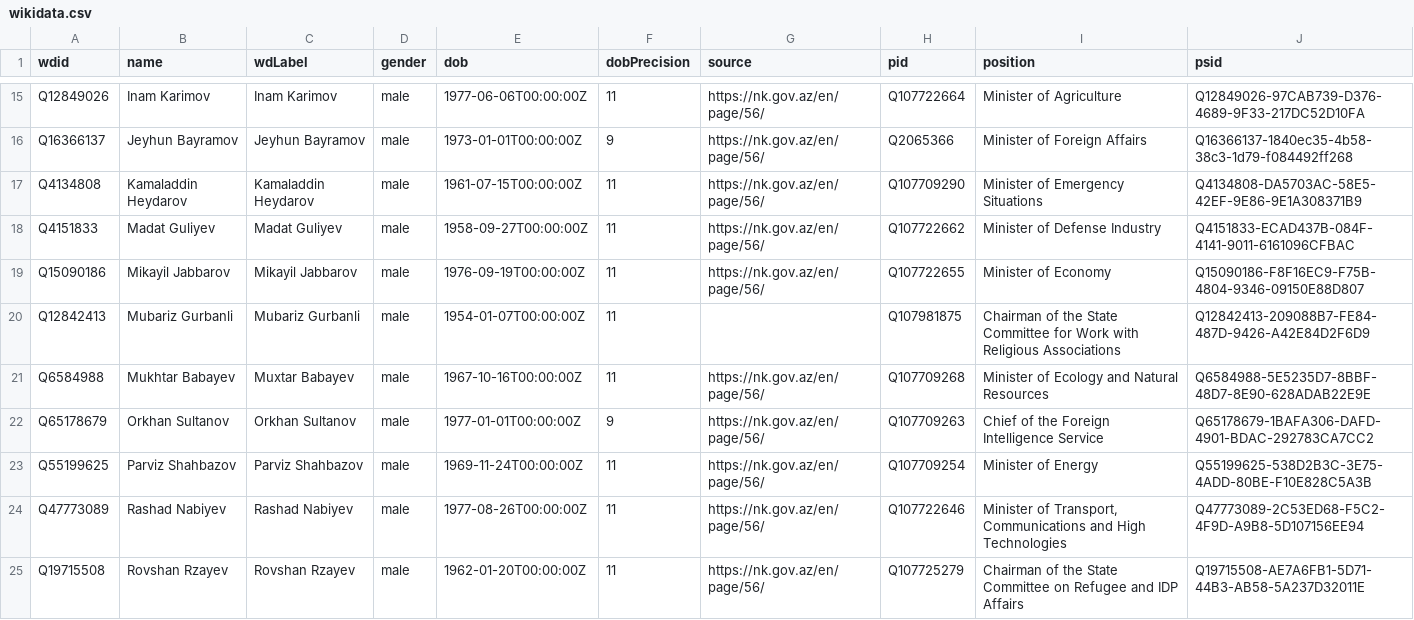
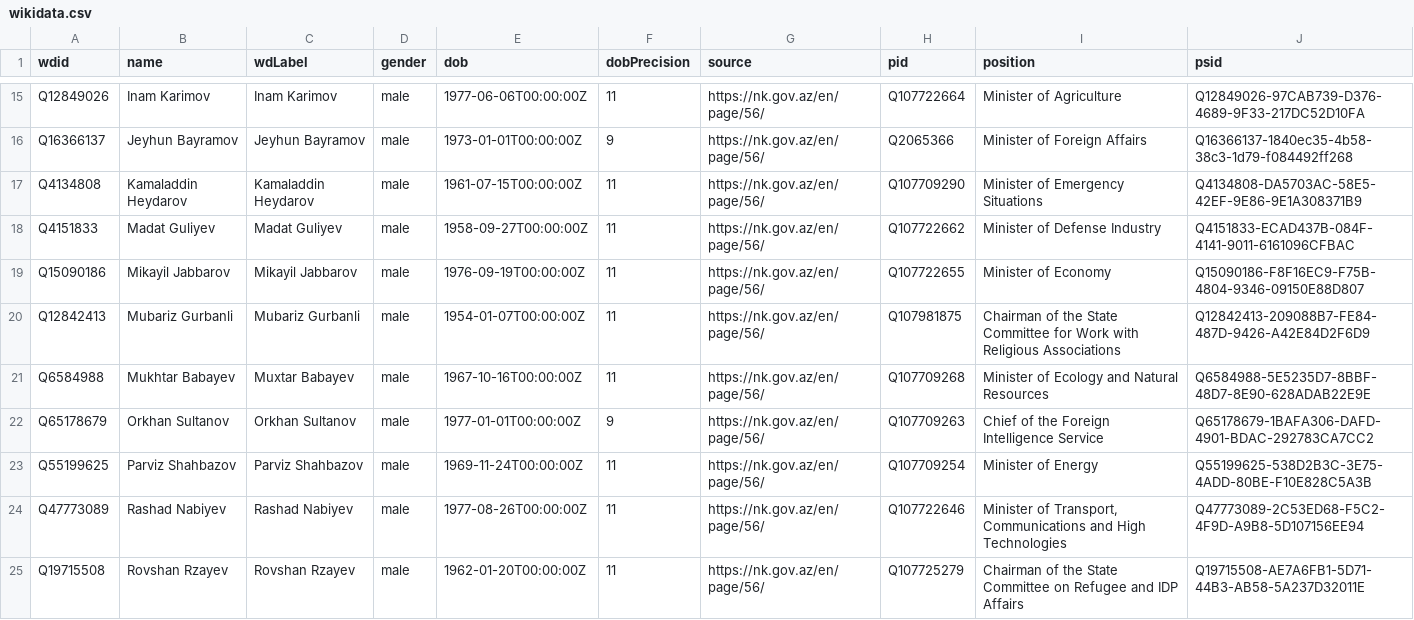
Before and after one commit to every-politician-scrapers/azerbaijan-cabinet, a CSV file: data/wikidata.csv, drawn as a sheet; only a part is shown, gaps mark what is left out.

Commit message:
Automated update

```diff
--- a/data/wikidata.csv
+++ b/data/wikidata.csv
@@ -19,3 +19,3 @@ Q4151833,Madat Guliyev,Madat Guliyev,male,1958-09-27T00:00:00Z,11,https://nk.gov
 Q15090186,Mikayil Jabbarov,Mikayil Jabbarov,male,1976-09-19T00:00:00Z,11,https://nk.gov.az/en/page/56/,Q107722655,Minister of Economy,Q15090186-F8F16EC9-F75B-4804-9346-09150E88D807
-Q12842413,Mubariz Gurbanli,Mubariz Gurbanli,male,1954-01-07T00:00:00Z,11,,Q107981875,Chairman of the State Committee for Work with Religious Associations,Q12842413-209088B7-FE84-487D-9426-A42E84D2F6D9
+Q12842413,Mubariz Gurbanli,Mubariz Gurbanli,male,1954-01-07T00:00:00Z,11,https://nk.gov.az/en/page/56/,Q107981875,Chairman of the State Committee for Work with Religious Associations,Q12842413-209088B7-FE84-487D-9426-A42E84D2F6D9
 Q6584988,Mukhtar Babayev,Muxtar Babayev,male,1967-10-16T00:00:00Z,11,https://nk.gov.az/en/page/56/,Q107709268,Minister of Ecology and Natural Resources,Q6584988-5E5235D7-8BBF-48D7-8E90-628ADAB22E9E
```
